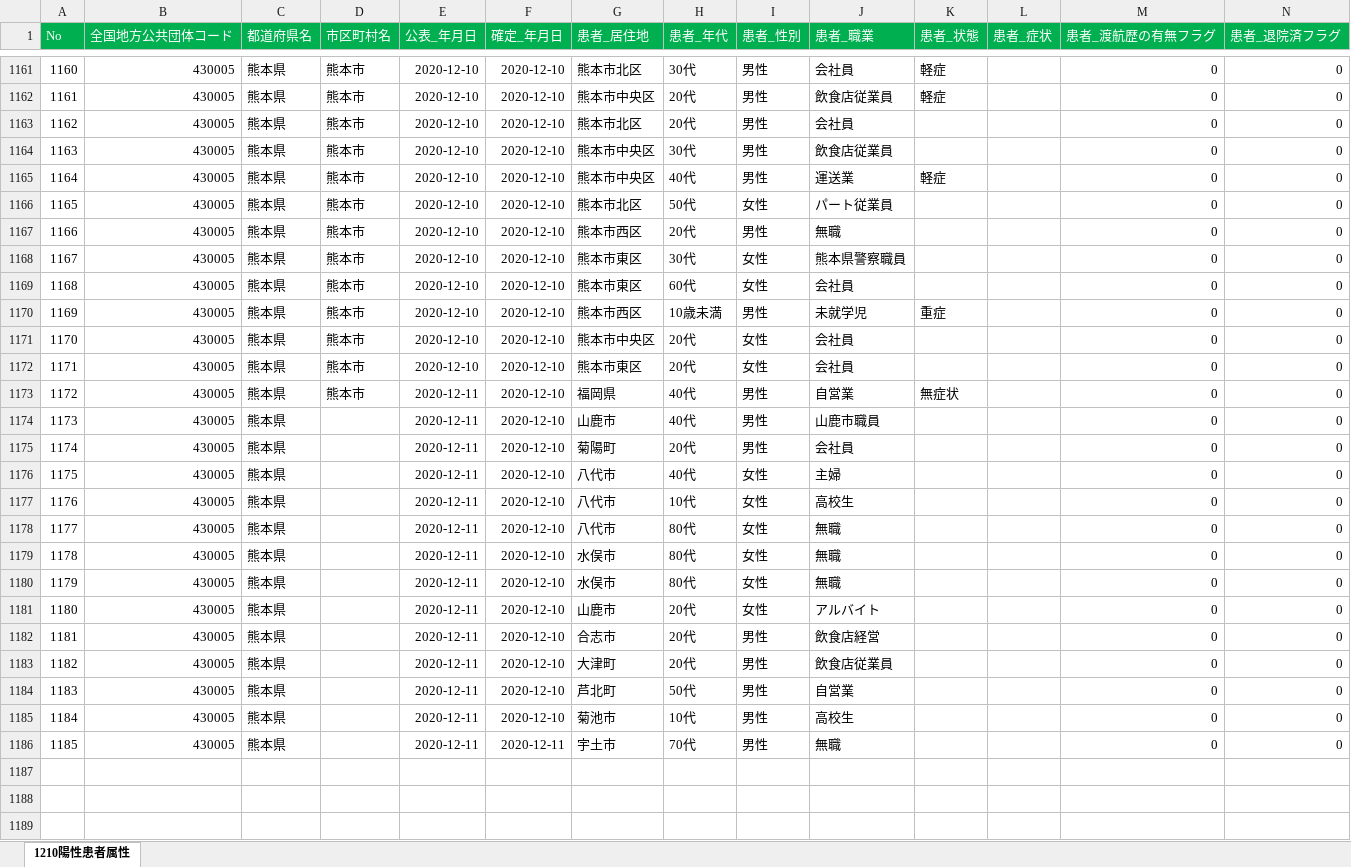
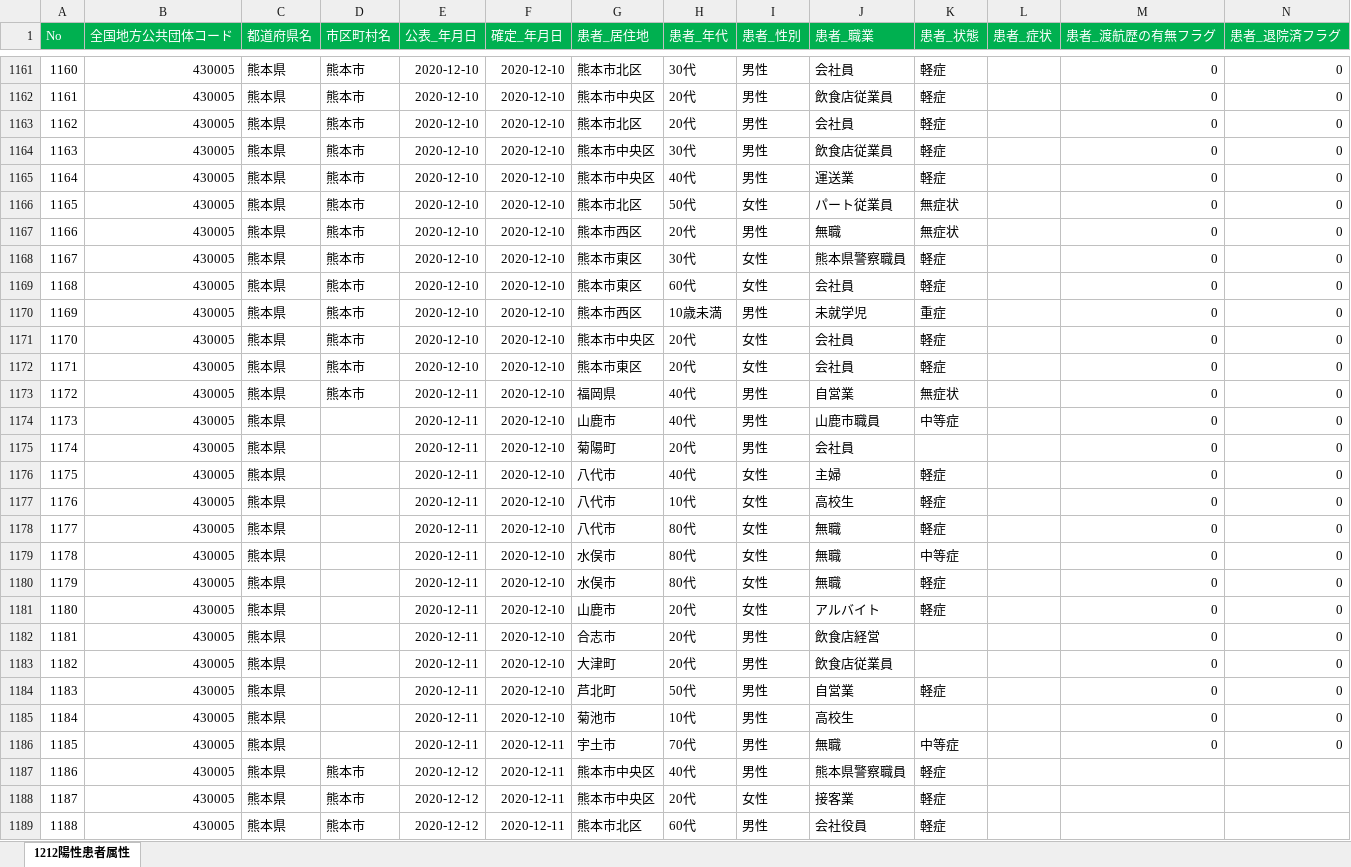
Before and after one commit to makoragi/kumamoto-covid19, an Excel workbook: kanja.xlsx, sheet 1212陽性患者属性, drawn as a sheet; only a part is shown, gaps mark what is left out; values as stored, in another font and other column widths than the file's, no borders; rows hold the shown columns only; the diff covers the shown part only; the diff names each change by its address in the sheet, - before the commit and + after, or states it on an @@ line.

```diff
--- a/kanja.xlsx (sheet 1212陽性患者属性)
+++ b/kanja.xlsx (sheet 1212陽性患者属性)
-sheet tab: 1210陽性患者属性
+sheet tab: 1212陽性患者属性
-K1163:K1164 (患者_状態): (empty)
+K1163:K1164 (患者_状態): 軽症
-K1166:K1167 (患者_状態): (empty)
+K1166:K1167 (患者_状態): 無症状
-K1168:K1169 (患者_状態): (empty)
+K1168:K1169 (患者_状態): 軽症
-K1171:K1172 (患者_状態): (empty)
+K1171:K1172 (患者_状態): 軽症
-K1174 (患者_状態): (empty)
+K1174 (患者_状態): 中等症
-K1176:K1178 (患者_状態): (empty)
+K1176:K1178 (患者_状態): 軽症
-K1179 (患者_状態): (empty)
+K1179 (患者_状態): 中等症
-K1180:K1181 (患者_状態): (empty)
+K1180:K1181 (患者_状態): 軽症
-K1184 (患者_状態): (empty)
+K1184 (患者_状態): 軽症
-K1186 (患者_状態): (empty)
+K1186 (患者_状態): 中等症
+row 1187: 1186 | 430005 | 熊本県 | 熊本市 | 2020-12-12 | 2020-12-11 | 熊本市中央区 | 40代 | 男性 | 熊本県警察職員 | 軽症
+row 1188: 1187 | 430005 | 熊本県 | 熊本市 | 2020-12-12 | 2020-12-11 | 熊本市中央区 | 20代 | 女性 | 接客業 | 軽症
+row 1189: 1188 | 430005 | 熊本県 | 熊本市 | 2020-12-12 | 2020-12-11 | 熊本市北区 | 60代 | 男性 | 会社役員 | 軽症
```
Also changed, not shown: 23 added rows, 25 edited cells and cell formats elsewhere in this sheet, kensa.xlsx, 1 other file.
